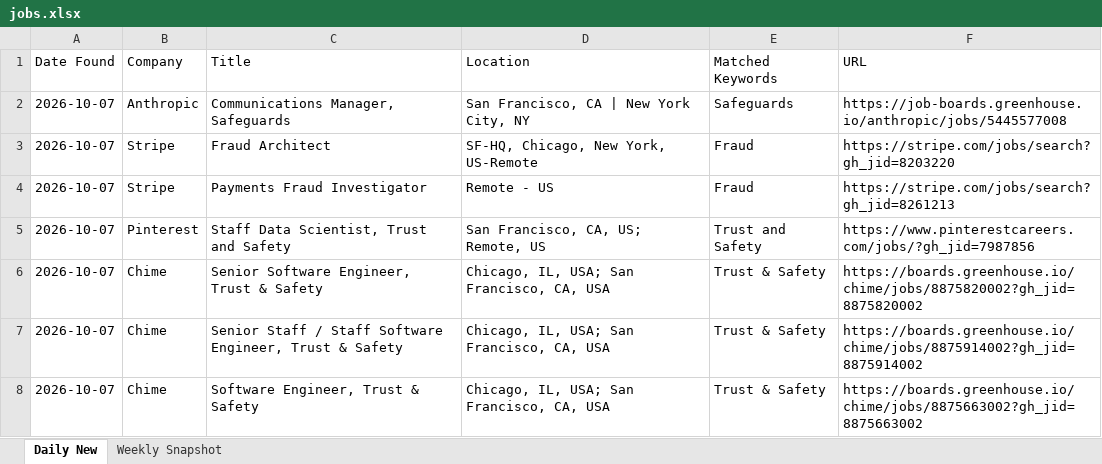
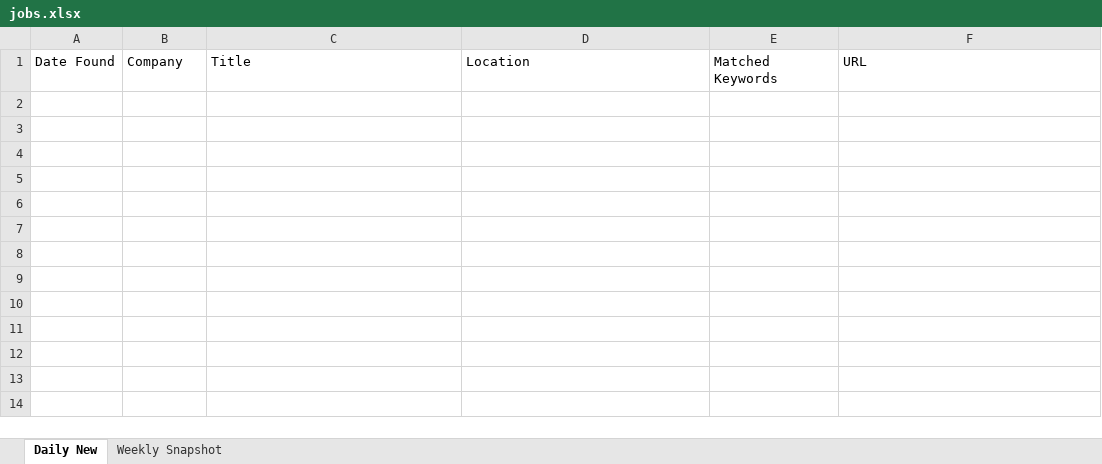
Before and after one commit to Aaradhyaa717/JobAgent, an Excel workbook: data/jobs.xlsx, sheet Daily New, drawn as a sheet; values as stored, in another font and other column widths than the file's, no borders; the diff names each change by its address in the sheet, - before the commit and + after, or states it on an @@ line.

```diff
--- a/data/jobs.xlsx (sheet Daily New)
+++ b/data/jobs.xlsx (sheet Daily New)
-row 2: 2026-10-07 | Anthropic | Communications Manager, Safeguards | San Francisco, CA | New York City, NY | Safeguards | https://job-boards.greenhouse.io/anthropic/jobs/5445577008
-row 3: 2026-10-07 | Stripe | Fraud Architect | SF-HQ, Chicago, New York, US-Remote | Fraud | https://stripe.com/jobs/search?gh_jid=8203220
-row 4: 2026-10-07 | Stripe | Payments Fraud Investigator | Remote - US | Fraud | https://stripe.com/jobs/search?gh_jid=8261213
-row 5: 2026-10-07 | Pinterest | Staff Data Scientist, Trust and Safety | San Francisco, CA, US; Remote, US | Trust and Safety | https://www.pinterestcareers.com/jobs/?gh_jid=7987856
-row 6: 2026-10-07 | Chime | Senior Software Engineer, Trust & Safety | Chicago, IL, USA; San Francisco, CA, USA | Trust & Safety | https://boards.greenhouse.io/chime/jobs/8875820002?gh_jid=8875820002
-row 7: 2026-10-07 | Chime | Senior Staff / Staff Software Engineer, Trust & Safety | Chicago, IL, USA; San Francisco, CA, USA | Trust & Safety | https://boards.greenhouse.io/chime/jobs/8875914002?gh_jid=8875914002
-row 8: 2026-10-07 | Chime | Software Engineer, Trust & Safety | Chicago, IL, USA; San Francisco, CA, USA | Trust & Safety | https://boards.greenhouse.io/chime/jobs/8875663002?gh_jid=8875663002
```
